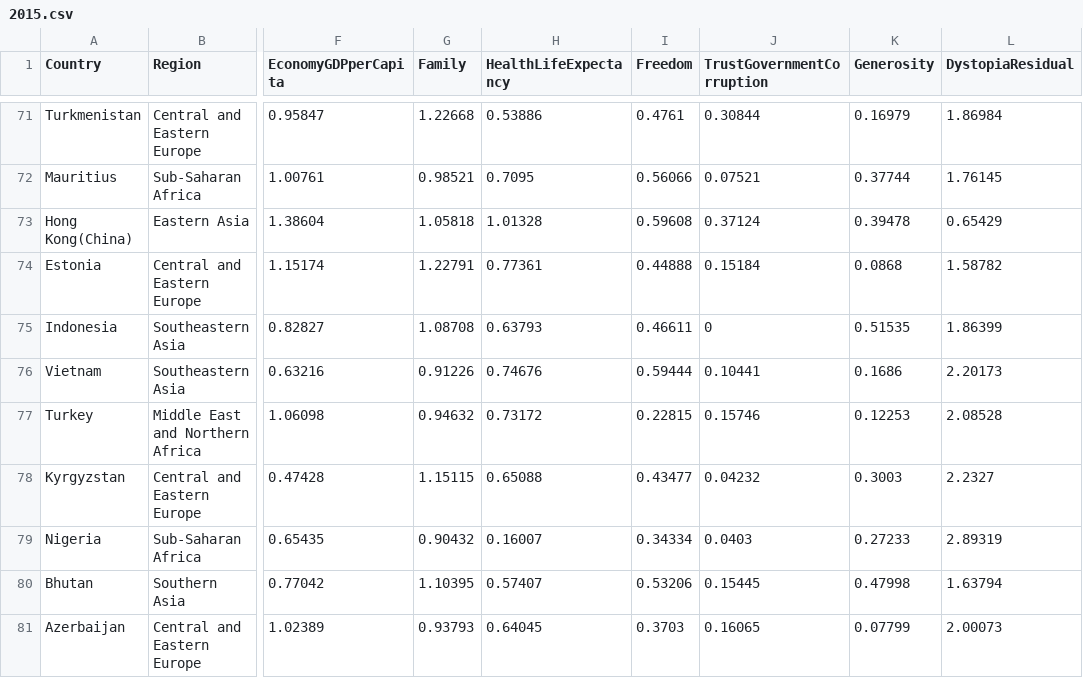
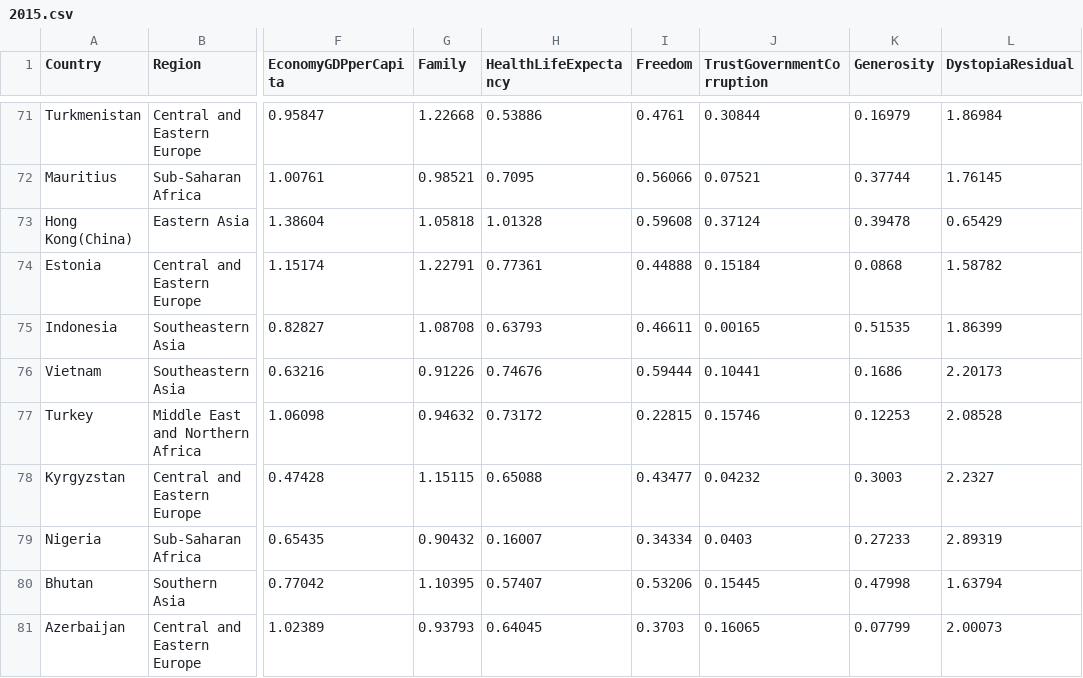
Before and after one commit to qq919501422/my, a CSV file: lessonMAX/2015.csv, drawn as a sheet; only a part is shown, gaps mark what is left out; the diff names each change by its address in the sheet, - before the commit and + after, or states it on an @@ line.

```diff
--- a/lessonMAX/2015.csv
+++ b/lessonMAX/2015.csv
-J75 (TrustGovernmentCorruption): 0
+J75 (TrustGovernmentCorruption): 0.00165
```
Also changed, not shown: 4 other files.
